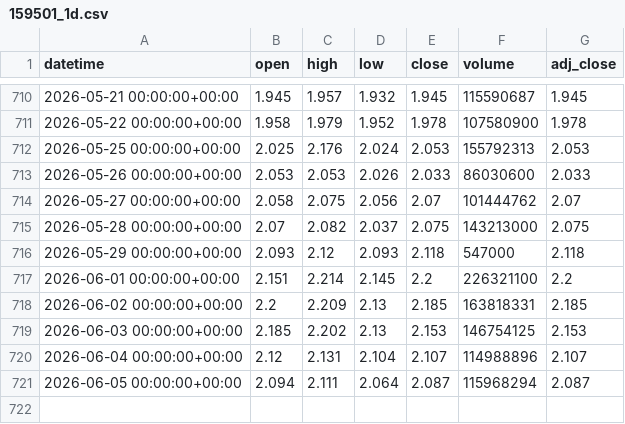
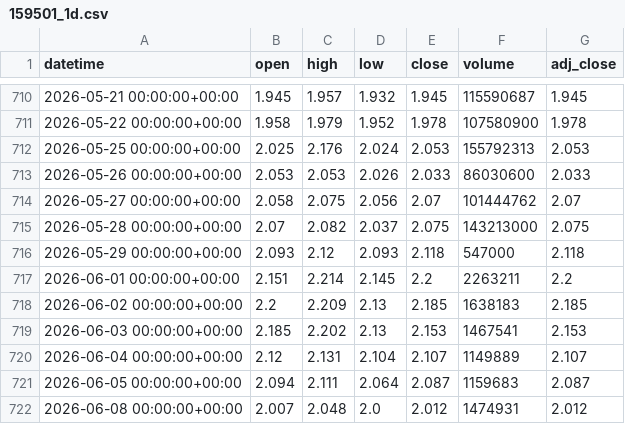
Before and after one commit to xu75/quant-strategy, a CSV file: data/market/159501_1d.csv, drawn as a sheet; only a part is shown, gaps mark what is left out.

```diff
--- a/data/market/159501_1d.csv
+++ b/data/market/159501_1d.csv
@@ -716,6 +716,7 @@ datetime,open,high,low,close,volume,adj_close
 2026-05-29 00:00:00+00:00,2.093,2.12,2.093,2.118,547000,2.118
-2026-06-01 00:00:00+00:00,2.151,2.214,2.145,2.2,226321100,2.2
-2026-06-02 00:00:00+00:00,2.2,2.209,2.13,2.185,163818331,2.185
-2026-06-03 00:00:00+00:00,2.185,2.202,2.13,2.153,146754125,2.153
-2026-06-04 00:00:00+00:00,2.12,2.131,2.104,2.107,114988896,2.107
-2026-06-05 00:00:00+00:00,2.094,2.111,2.064,2.087,115968294,2.087
+2026-06-01 00:00:00+00:00,2.151,2.214,2.145,2.2,2263211,2.2
+2026-06-02 00:00:00+00:00,2.2,2.209,2.13,2.185,1638183,2.185
+2026-06-03 00:00:00+00:00,2.185,2.202,2.13,2.153,1467541,2.153
+2026-06-04 00:00:00+00:00,2.12,2.131,2.104,2.107,1149889,2.107
+2026-06-05 00:00:00+00:00,2.094,2.111,2.064,2.087,1159683,2.087
+2026-06-08 00:00:00+00:00,2.007,2.048,2.0,2.012,1474931,2.012
```
Also changed, not shown: data/market/159659_1d.csv, data/market/513390_1d.csv, 2 other files.
